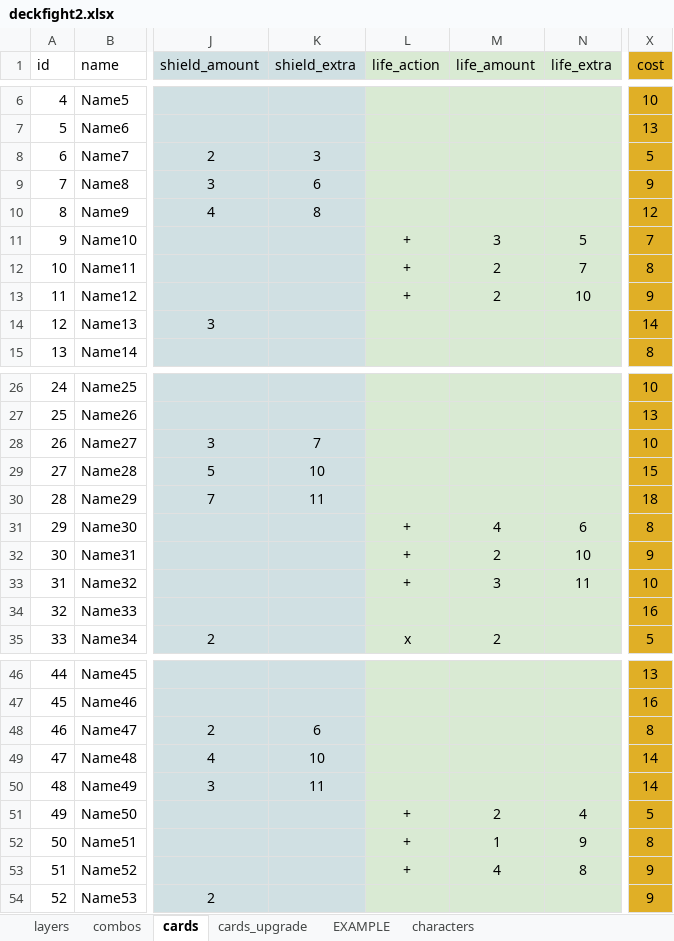
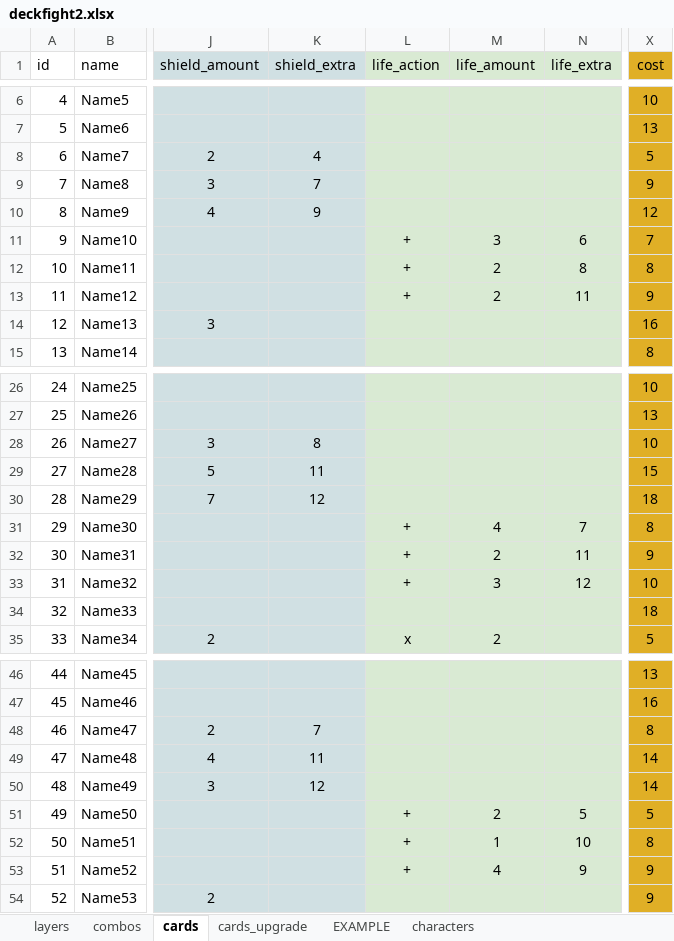
Before and after one commit to ethercards/ec-br, an Excel workbook: deckfight2.xlsx, sheet cards, drawn as a sheet; only a part is shown, gaps mark what is left out; values as stored, in another font and other column widths than the file's, no borders; the diff covers the shown part only; the diff names each change by its address in the sheet, - before the commit and + after, or states it on an @@ line.

```diff
--- a/deckfight2.xlsx (sheet cards)
+++ b/deckfight2.xlsx (sheet cards)
-K8 (shield_extra): 3
+K8 (shield_extra): 4
-K9 (shield_extra): 6
+K9 (shield_extra): 7
-K10 (shield_extra): 8
+K10 (shield_extra): 9
-N11 (life_extra): 5
+N11 (life_extra): 6
-N12 (life_extra): 7
+N12 (life_extra): 8
-N13 (life_extra): 10
+N13 (life_extra): 11
-X14 (cost): 14
+X14 (cost): 16
-K28 (shield_extra): 7
+K28 (shield_extra): 8
-K29 (shield_extra): 10
+K29 (shield_extra): 11
-K30 (shield_extra): 11
+K30 (shield_extra): 12
-N31 (life_extra): 6
+N31 (life_extra): 7
-N32 (life_extra): 10
+N32 (life_extra): 11
-N33 (life_extra): 11
+N33 (life_extra): 12
-X34 (cost): 16
+X34 (cost): 18
-K48 (shield_extra): 6
+K48 (shield_extra): 7
-K49 (shield_extra): 10
+K49 (shield_extra): 11
-K50 (shield_extra): 11
+K50 (shield_extra): 12
-N51 (life_extra): 4
+N51 (life_extra): 5
-N52 (life_extra): 9
+N52 (life_extra): 10
-N53 (life_extra): 8
+N53 (life_extra): 9
```
Also changed, not shown: 15 edited cells elsewhere in this sheet, sheet layers, sheet combos, 1 other file.
